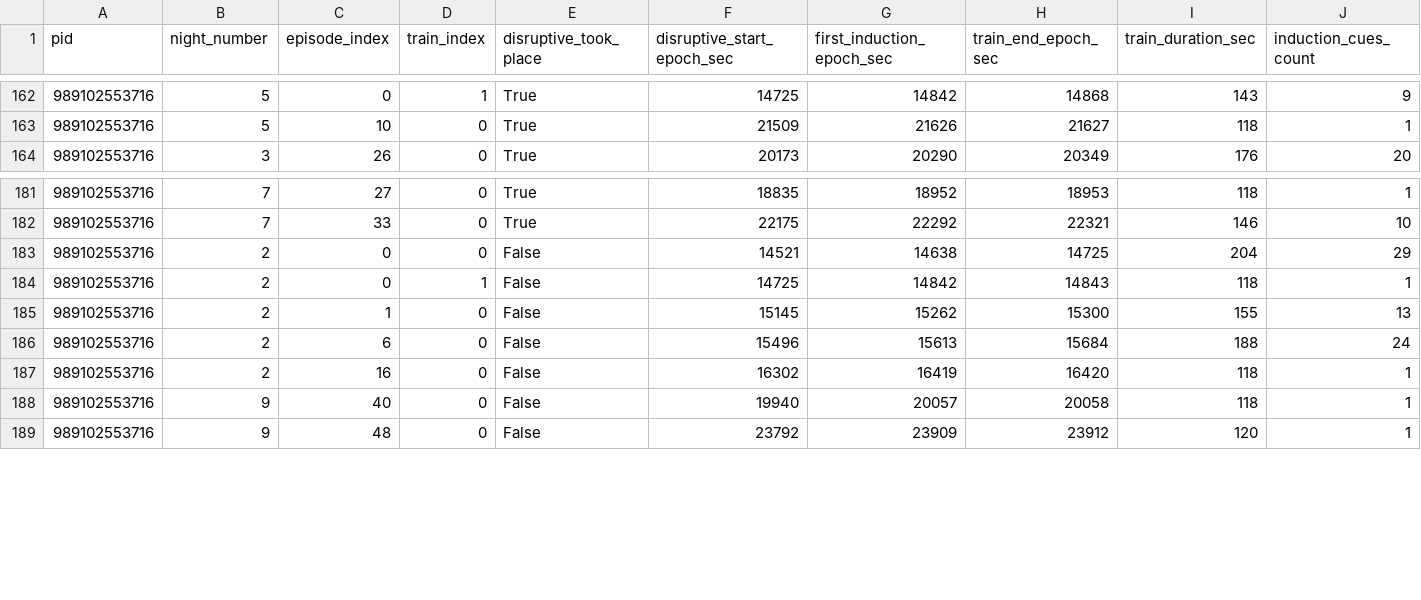
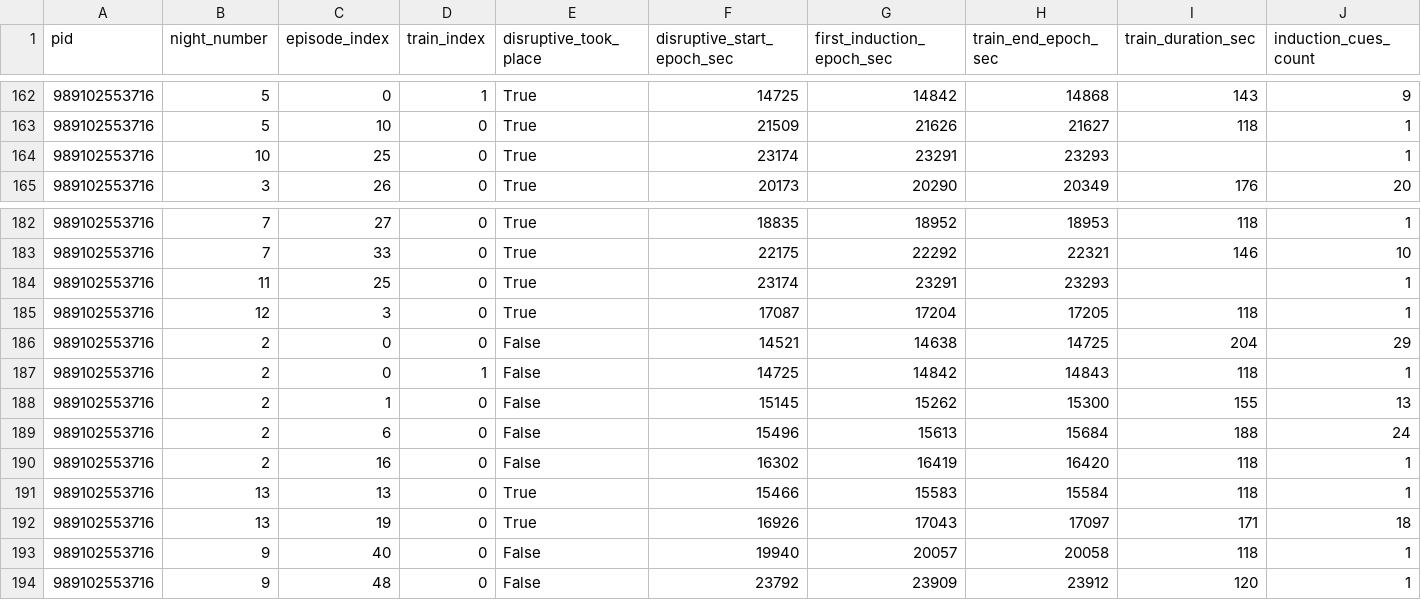
Before and after one commit to slne18/LuciDreams, a CSV file: plot/data_night/train_events.csv, drawn as a sheet; only a part is shown, gaps mark what is left out; the diff names each change by its address in the sheet, - before the commit and + after, or states it on an @@ line.

```diff
--- a/plot/data_night/train_events.csv
+++ b/plot/data_night/train_events.csv
+row 164: 989102553716 | 10 | 25 | 0 | True | 23174 | 23291 | 23293 |  | 1
+row 184: 989102553716 | 11 | 25 | 0 | True | 23174 | 23291 | 23293 |  | 1
+row 185: 989102553716 | 12 | 3 | 0 | True | 17087 | 17204 | 17205 | 118 | 1
+row 191: 989102553716 | 13 | 13 | 0 | True | 15466 | 15583 | 15584 | 118 | 1
+row 192: 989102553716 | 13 | 19 | 0 | True | 16926 | 17043 | 17097 | 171 | 18
```
Also changed, not shown: plot/data_night/cue_events.csv, plot/data_night/sessions_overview.csv, 7 other files.
